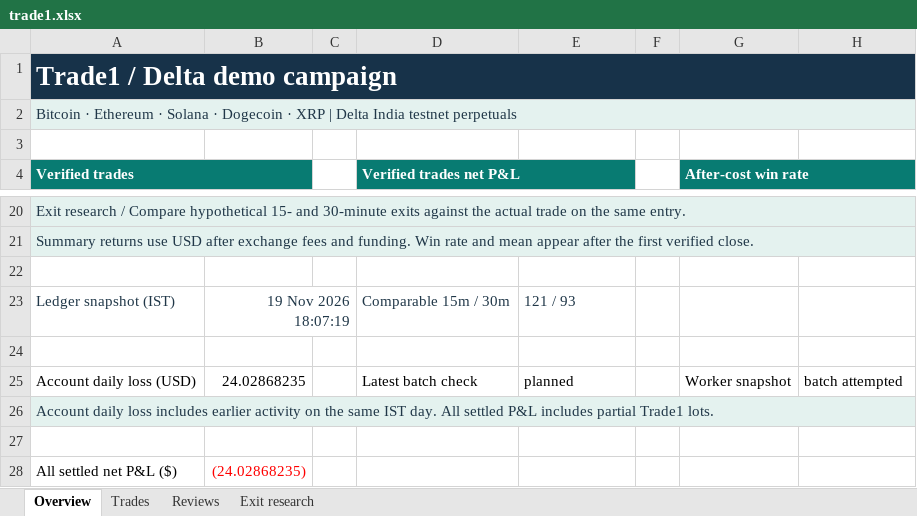
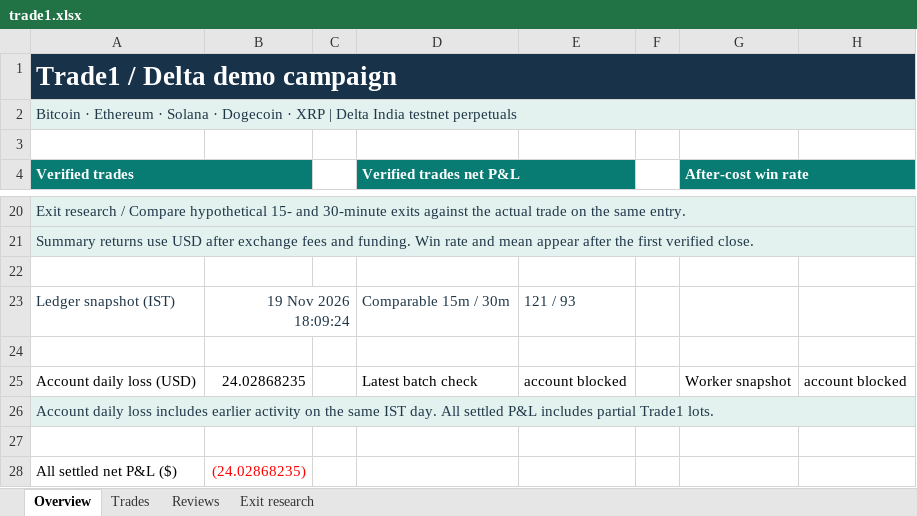
Before and after one commit to prarit0097/trading18nov, an Excel workbook: crypto-trader-skills/outputs/01a1df70-6789-76b0-9431-f0c905a7987a/trade1.xlsx, sheet Overview, drawn as a sheet; only a part is shown, gaps mark what is left out; values as stored, in another font and other column widths than the file's, no borders; the diff names each change by its address in the sheet, - before the commit and + after, or states it on an @@ line.

```diff
--- a/crypto-trader-skills/outputs/01a1df70-6789-76b0-9431-f0c905a7987a/trade1.xlsx (sheet Overview)
+++ b/crypto-trader-skills/outputs/01a1df70-6789-76b0-9431-f0c905a7987a/trade1.xlsx (sheet Overview)
-B23: 19 Nov 2026 18:07:19
+B23: 19 Nov 2026 18:09:24
-E25: planned
+E25: account blocked
-H25: batch attempted
+H25: account blocked
```
Also changed, not shown: sheet Trades, sheet Exit research, formulas that keep their value, 1 other file.
